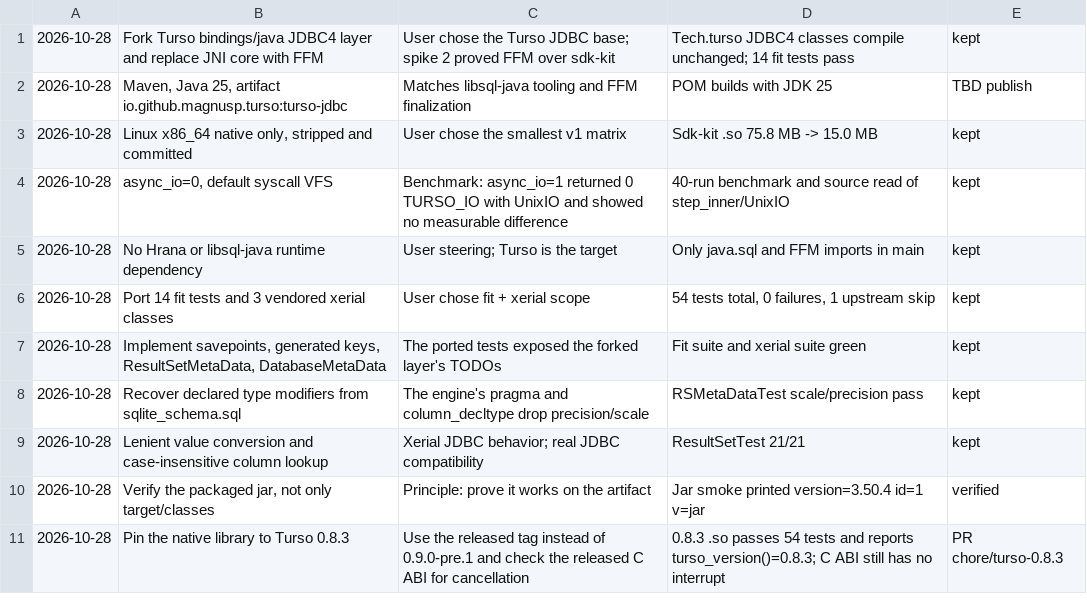
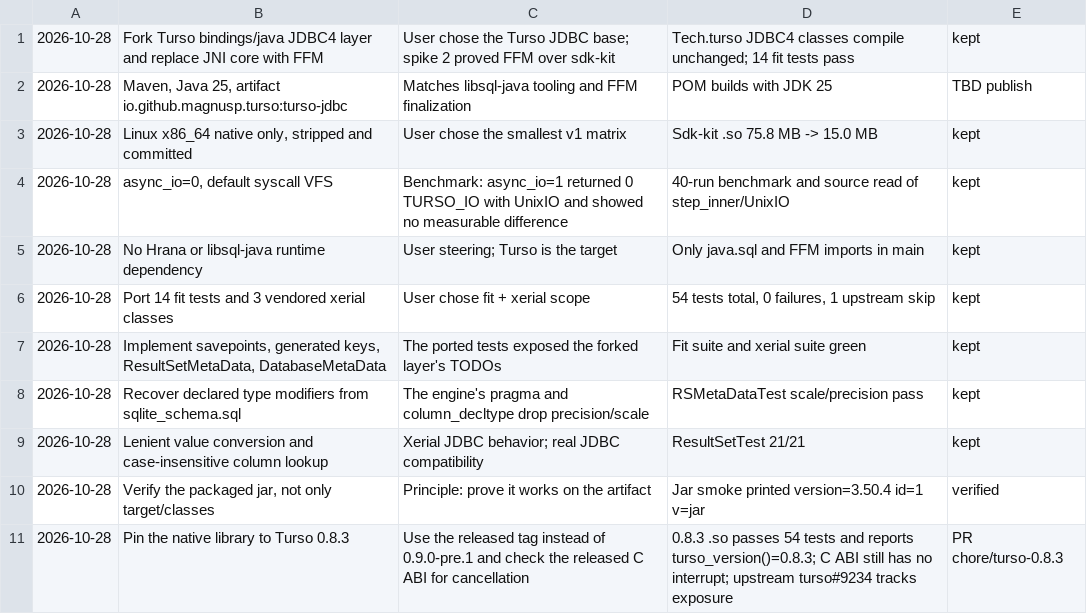
Before and after one commit to magnusp/turso-jdbc, a TSV file: .audit/turso-jdbc.tsv, drawn as a sheet.

Commit message:
docs: link the upstream cancellation issue

```diff
--- a/.audit/turso-jdbc.tsv
+++ b/.audit/turso-jdbc.tsv
@@ -10,2 +10,2 @@
 2026-10-28	Verify the packaged jar, not only target/classes	Principle: prove it works on the artifact	Jar smoke printed version=3.50.4 id=1 v=jar	verified
-2026-10-28	Pin the native library to Turso 0.8.3	Use the released tag instead of 0.9.0-pre.1 and check the released C ABI for cancellation	0.8.3 .so passes 54 tests and reports turso_version()=0.8.3; C ABI still has no interrupt	PR chore/turso-0.8.3
+2026-10-28	Pin the native library to Turso 0.8.3	Use the released tag instead of 0.9.0-pre.1 and check the released C ABI for cancellation	0.8.3 .so passes 54 tests and reports turso_version()=0.8.3; C ABI still has no interrupt; upstream turso#9234 tracks exposure	PR chore/turso-0.8.3
```
Also changed, not shown: 1 other file.
